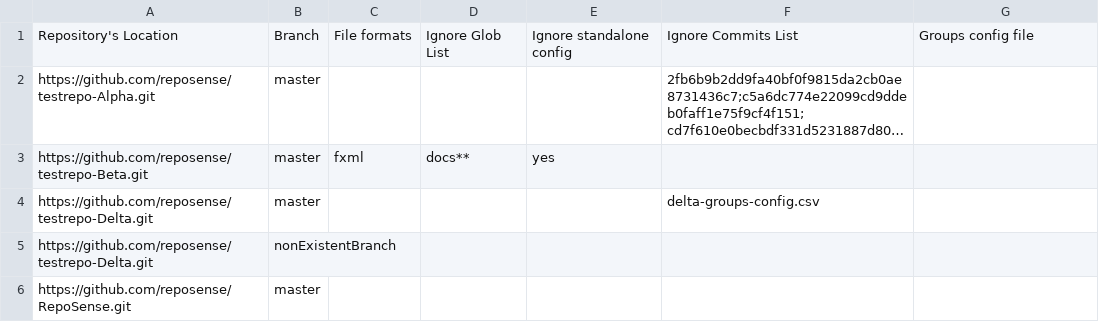
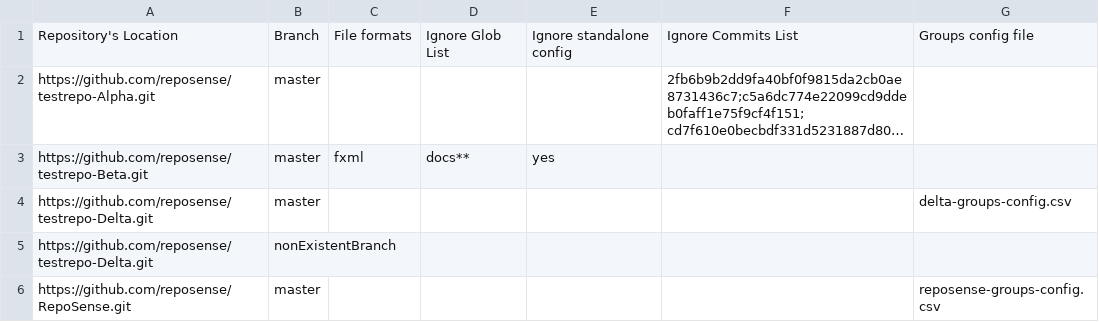
Before and after one commit to reposense/RepoSense, a CSV file: repo-config.csv, drawn as a sheet; long unchanged cells end in …; the diff names each change by its address in the sheet, - before the commit and + after, or states it on an @@ line.

```diff
--- a/repo-config.csv
+++ b/repo-config.csv
-F4: delta-groups-config.csv
+F4: (empty)
-G4: (empty)
+G4: delta-groups-config.csv
-G6: (empty)
+G6: reposense-groups-config.csv
```
Also changed, not shown: 5 other files.
